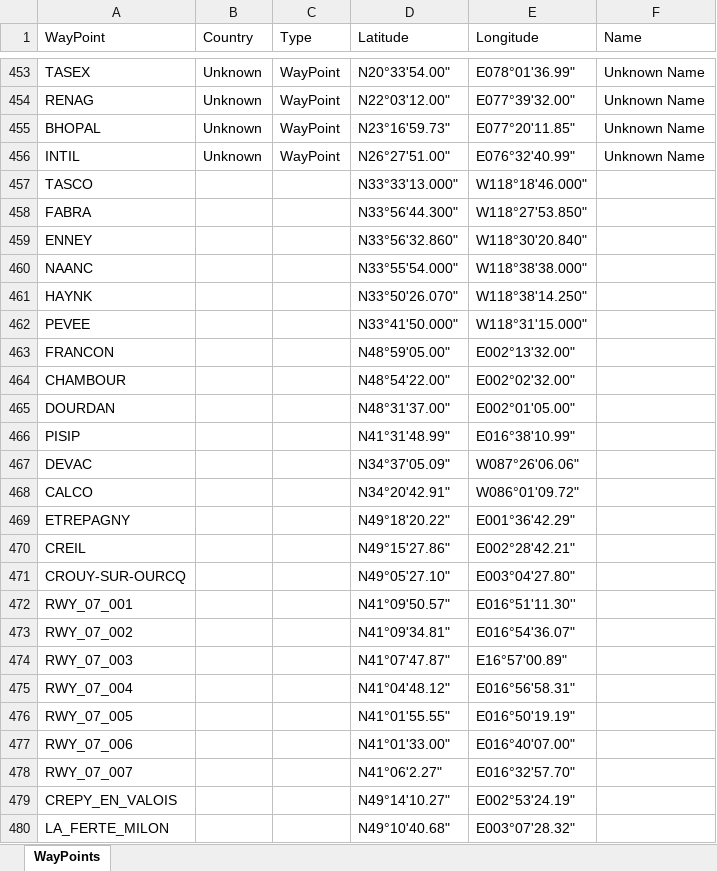
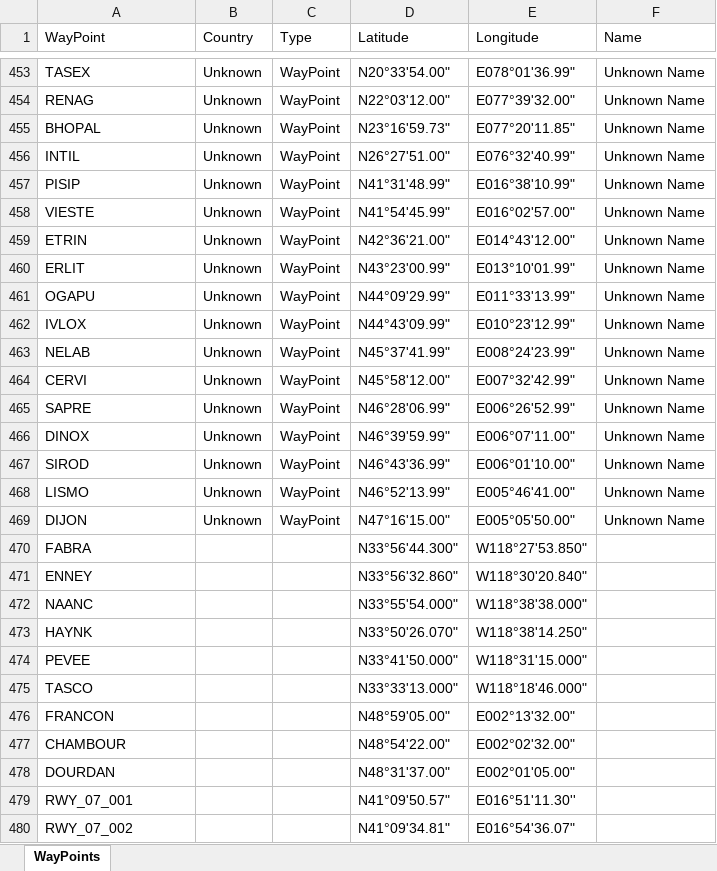
Before and after one commit to RobertPastor/Airlines-Services, an Excel workbook: Airlines-Services/trajectory/Environment/WayPoints/WayPoints.xlsx, sheet WayPoints, drawn as a sheet; only a part is shown, gaps mark what is left out; the shorter side is filled out with more unchanged rows; values as stored, in another font and other column widths than the file's, no borders; removed rows and columns are numbered as before the commit, all else as after; the diff covers the shown part only; the diff names each change by its address in the sheet, - before the commit and + after, or states it on an @@ line.

```diff
--- a/Airlines-Services/trajectory/Environment/WayPoints/WayPoints.xlsx (sheet WayPoints)
+++ b/Airlines-Services/trajectory/Environment/WayPoints/WayPoints.xlsx (sheet WayPoints)
+row 457: PISIP | Unknown | WayPoint | N41°31'48.99" | E016°38'10.99" | Unknown Name
+row 458: VIESTE | Unknown | WayPoint | N41°54'45.99" | E016°02'57.00" | Unknown Name
+row 459: ETRIN | Unknown | WayPoint | N42°36'21.00" | E014°43'12.00" | Unknown Name
+row 460: ERLIT | Unknown | WayPoint | N43°23'00.99" | E013°10'01.99" | Unknown Name
+row 461: OGAPU | Unknown | WayPoint | N44°09'29.99" | E011°33'13.99" | Unknown Name
+row 462: IVLOX | Unknown | WayPoint | N44°43'09.99" | E010°23'12.99" | Unknown Name
+row 463: NELAB | Unknown | WayPoint | N45°37'41.99" | E008°24'23.99" | Unknown Name
+row 464: CERVI | Unknown | WayPoint | N45°58'12.00" | E007°32'42.99" | Unknown Name
+row 465: SAPRE | Unknown | WayPoint | N46°28'06.99" | E006°26'52.99" | Unknown Name
+row 466: DINOX | Unknown | WayPoint | N46°39'59.99" | E006°07'11.00" | Unknown Name
+row 467: SIROD | Unknown | WayPoint | N46°43'36.99" | E006°01'10.00" | Unknown Name
+row 468: LISMO | Unknown | WayPoint | N46°52'13.99" | E005°46'41.00" | Unknown Name
+row 469: DIJON | Unknown | WayPoint | N47°16'15.00" | E005°05'50.00" | Unknown Name
@@ row 457 moved to row 475: TASCO @@
-row 466: PISIP |  |  | N41°31'48.99" | E016°38'10.99"
@@ row 467 moved to row 486: DEVAC @@
@@ row 468 moved to row 487: CALCO @@
@@ row 469 moved to row 488: ETREPAGNY @@
@@ row 470 moved to row 489: CREIL @@
-row 471: CROUY-SUR-OURCQ |  |  | N49°05'27.10" | E003°04'27.80"
```
Also changed, not shown: 1 removed row elsewhere in this sheet, Airlines-Services/airlines/management/commands/AirlineRoutesWayPoints/WayPoints.xlsx, 5 other files.
